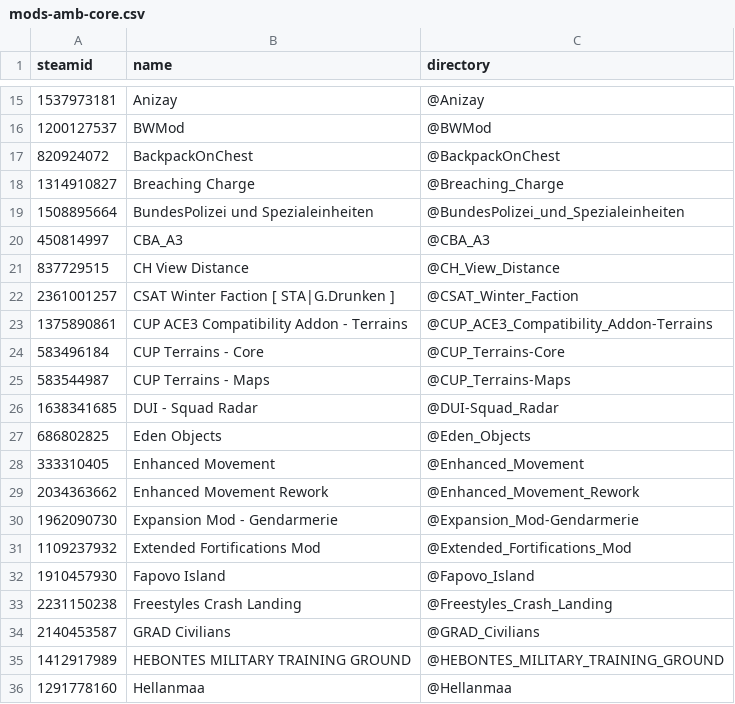
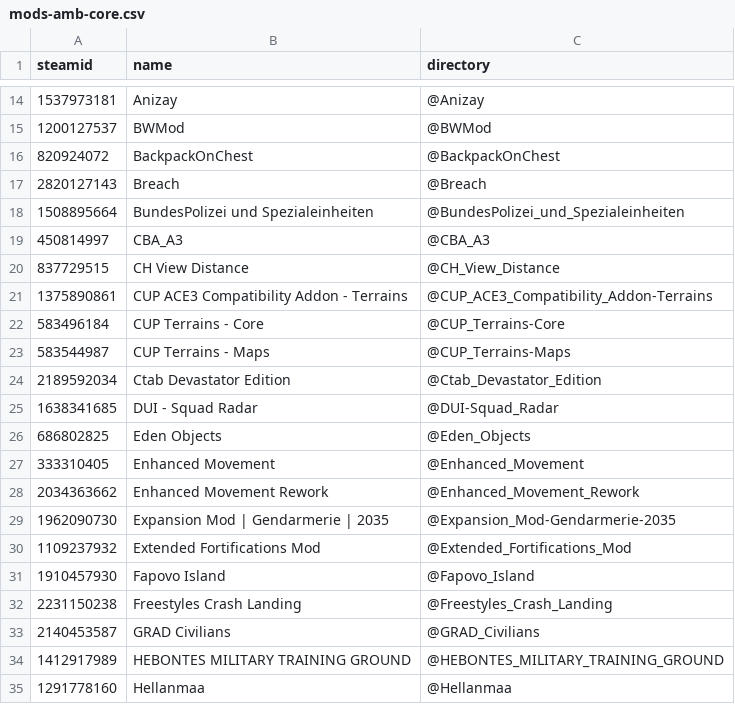
Before and after one commit to AMB-Coding/amb-arma-mods, a CSV file: mods-amb-core.csv, drawn as a sheet; only a part is shown, gaps mark what is left out; the diff covers the shown part only.

```diff
--- a/mods-amb-core.csv
+++ b/mods-amb-core.csv
@@ -17,3 +16,3 @@ steamid,name,directory
 820924072,BackpackOnChest,@BackpackOnChest
-1314910827,Breaching Charge,@Breaching_Charge
+2820127143,Breach,@Breach
 1508895664,BundesPolizei und Spezialeinheiten,@BundesPolizei_und_Spezialeinheiten
@@ -21,3 +20,2 @@ steamid,name,directory
 837729515,CH View Distance,@CH_View_Distance
-2361001257,CSAT Winter Faction [ STA|G.Drunken ],@CSAT_Winter_Faction
 1375890861,CUP ACE3 Compatibility Addon - Terrains,@CUP_ACE3_Compatibility_Addon-Terrains
@@ -25,2 +23,3 @@ steamid,name,directory
 583544987,CUP Terrains - Maps,@CUP_Terrains-Maps
+2189592034,Ctab Devastator Edition,@Ctab_Devastator_Edition
 1638341685,DUI - Squad Radar,@DUI-Squad_Radar
@@ -29,3 +28,3 @@ steamid,name,directory
 2034363662,Enhanced Movement Rework,@Enhanced_Movement_Rework
-1962090730,Expansion Mod - Gendarmerie,@Expansion_Mod-Gendarmerie
+1962090730,Expansion Mod | Gendarmerie | 2035,@Expansion_Mod-Gendarmerie-2035
 1109237932,Extended Fortifications Mod,@Extended_Fortifications_Mod
```
Also changed, not shown: 6 added rows and 6 removed rows elsewhere in this file, mods-all.csv, mods-amb-gm.csv, 2 other files.
